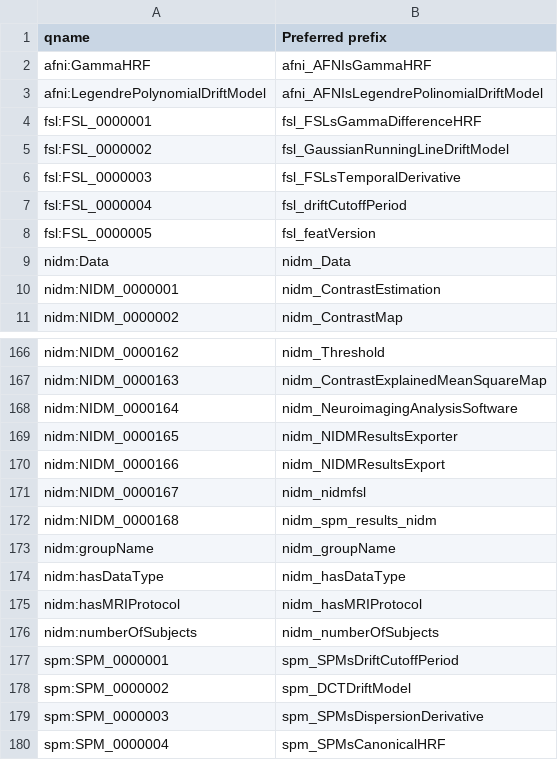
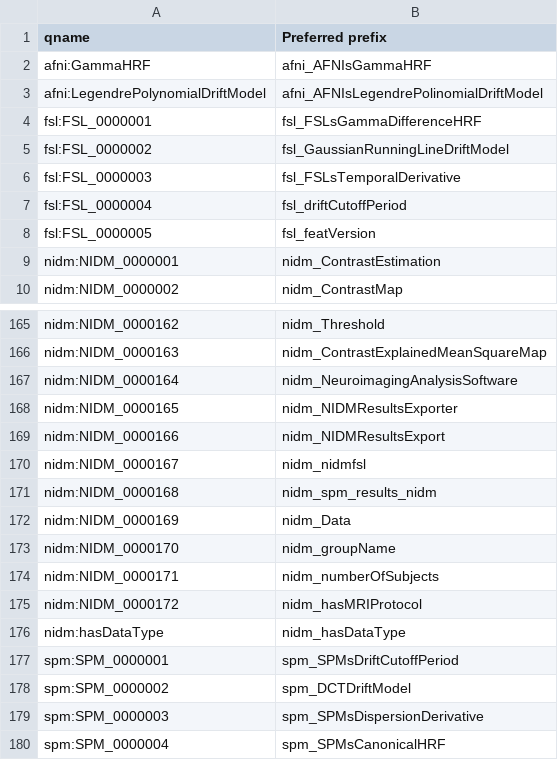
Before and after one commit to incf-nidash/nidm-specs, a CSV file: nidm/nidm-results/terms/prefixes.csv, drawn as a sheet; only a part is shown, gaps mark what is left out.

```diff
--- a/nidm/nidm-results/terms/prefixes.csv
+++ b/nidm/nidm-results/terms/prefixes.csv
@@ -8,3 +8,2 @@ fsl:FSL_0000004,fsl_driftCutoffPeriod
 fsl:FSL_0000005,fsl_featVersion
-nidm:Data,nidm_Data
 nidm:NIDM_0000001,nidm_ContrastEstimation
@@ -172,6 +171,7 @@ nidm:NIDM_0000167,nidm_nidmfsl
 nidm:NIDM_0000168,nidm_spm_results_nidm
-nidm:groupName,nidm_groupName
+nidm:NIDM_0000169,nidm_Data
+nidm:NIDM_0000170,nidm_groupName
+nidm:NIDM_0000171,nidm_numberOfSubjects
+nidm:NIDM_0000172,nidm_hasMRIProtocol
 nidm:hasDataType,nidm_hasDataType
-nidm:hasMRIProtocol,nidm_hasMRIProtocol
-nidm:numberOfSubjects,nidm_numberOfSubjects
 spm:SPM_0000001,spm_SPMsDriftCutoffPeriod
```
Also changed, not shown: 29 other files.
